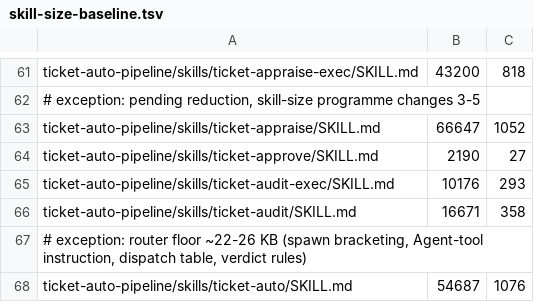
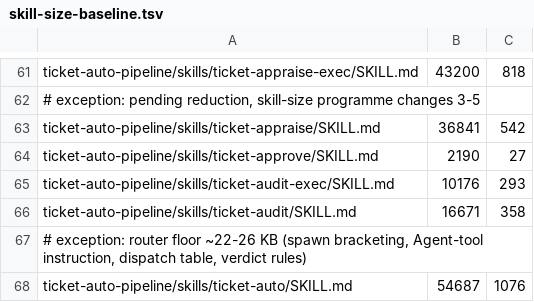
Before and after one commit to rogueprocess13/claude-plugins, a TSV file: scripts/skill-size-baseline.tsv, drawn as a sheet; only a part is shown, gaps mark what is left out; removed rows and columns are numbered as before the commit, all else as after; the diff names each change by its address in the sheet, - before the commit and + after, or states it on an @@ line.

```diff
--- a/scripts/skill-size-baseline.tsv
+++ b/scripts/skill-size-baseline.tsv
-row 63: ticket-auto-pipeline/skills/ticket-appraise/SKILL.md | 66647 | 1052
+row 63: ticket-auto-pipeline/skills/ticket-appraise/SKILL.md | 36841 | 542
```
Also changed, not shown: scripts/skill-context-baseline.tsv, 14 other files.
